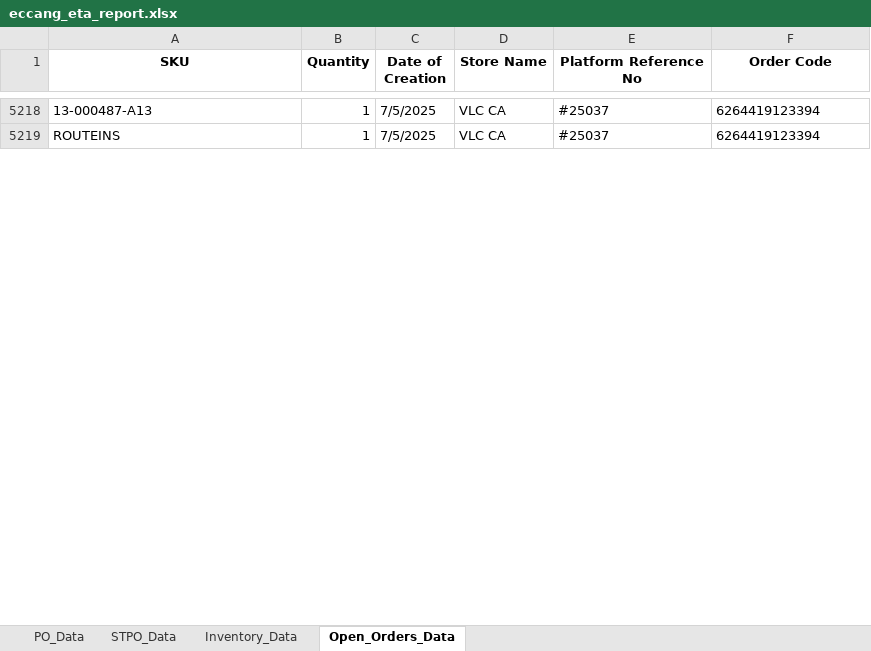
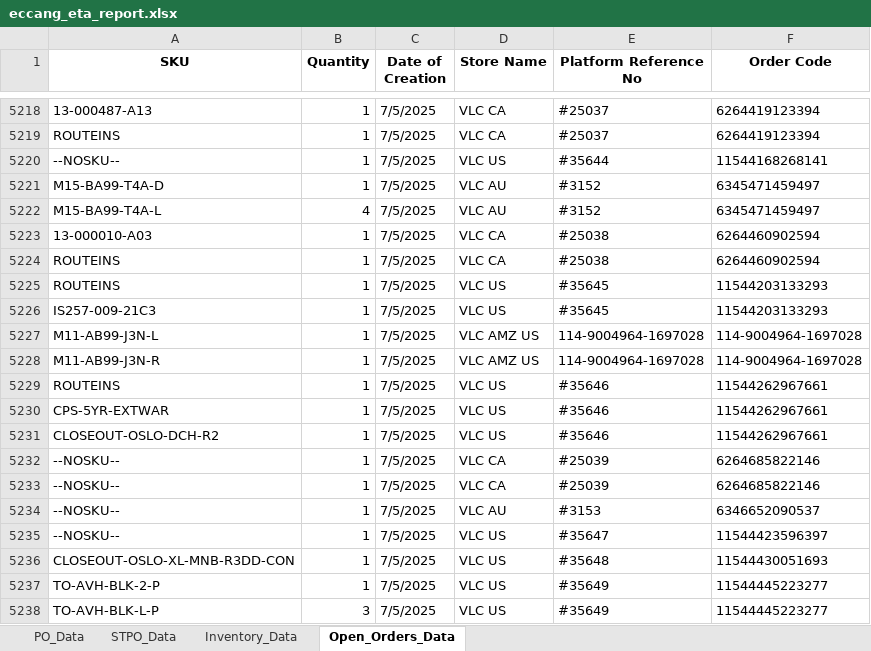
Before and after one commit to tom-valencia/eta-eccang-report, an Excel workbook: eccang_eta_report.xlsx, sheet Open_Orders_Data, drawn as a sheet; only a part is shown, gaps mark what is left out; values as stored, in another font and other column widths than the file's, no borders; the diff covers the shown part only; the diff names each change by its address in the sheet, - before the commit and + after, or states it on an @@ line.

```diff
--- a/eccang_eta_report.xlsx (sheet Open_Orders_Data)
+++ b/eccang_eta_report.xlsx (sheet Open_Orders_Data)
+row 5220: --NOSKU-- | 1 | 7/5/2025 | VLC US | #35644 | 11544168268141
+row 5221: M15-BA99-T4A-D | 1 | 7/5/2025 | VLC AU | #3152 | 6345471459497
+row 5222: M15-BA99-T4A-L | 4 | 7/5/2025 | VLC AU | #3152 | 6345471459497
+row 5223: 13-000010-A03 | 1 | 7/5/2025 | VLC CA | #25038 | 6264460902594
+row 5224: ROUTEINS | 1 | 7/5/2025 | VLC CA | #25038 | 6264460902594
+row 5225: ROUTEINS | 1 | 7/5/2025 | VLC US | #35645 | 11544203133293
+row 5226: IS257-009-21C3 | 1 | 7/5/2025 | VLC US | #35645 | 11544203133293
+row 5227: M11-AB99-J3N-L | 1 | 7/5/2025 | VLC AMZ US | 114-9004964-1697028 | 114-9004964-1697028
+row 5228: M11-AB99-J3N-R | 1 | 7/5/2025 | VLC AMZ US | 114-9004964-1697028 | 114-9004964-1697028
+row 5229: ROUTEINS | 1 | 7/5/2025 | VLC US | #35646 | 11544262967661
+row 5230: CPS-5YR-EXTWAR | 1 | 7/5/2025 | VLC US | #35646 | 11544262967661
+row 5231: CLOSEOUT-OSLO-DCH-R2 | 1 | 7/5/2025 | VLC US | #35646 | 11544262967661
+row 5232: --NOSKU-- | 1 | 7/5/2025 | VLC CA | #25039 | 6264685822146
+row 5233: --NOSKU-- | 1 | 7/5/2025 | VLC CA | #25039 | 6264685822146
+row 5234: --NOSKU-- | 1 | 7/5/2025 | VLC AU | #3153 | 6346652090537
+row 5235: --NOSKU-- | 1 | 7/5/2025 | VLC US | #35647 | 11544423596397
+row 5236: CLOSEOUT-OSLO-XL-MNB-R3DD-CON | 1 | 7/5/2025 | VLC US | #35648 | 11544430051693
+row 5237: TO-AVH-BLK-2-P | 1 | 7/5/2025 | VLC US | #35649 | 11544445223277
+row 5238: TO-AVH-BLK-L-P | 3 | 7/5/2025 | VLC US | #35649 | 11544445223277
```
Also changed, not shown: 183 added rows elsewhere in this sheet, sheet Inventory_Data.
